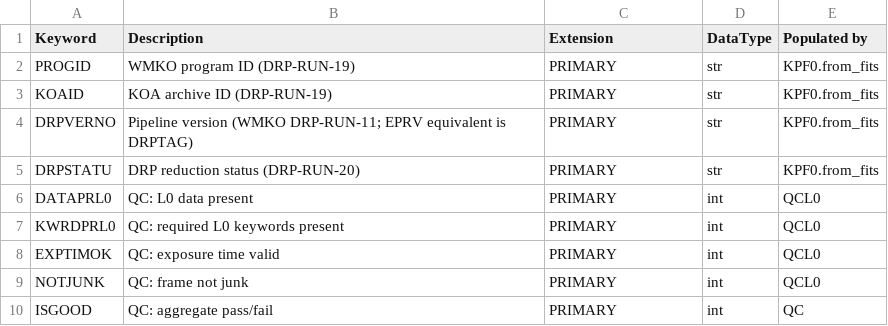
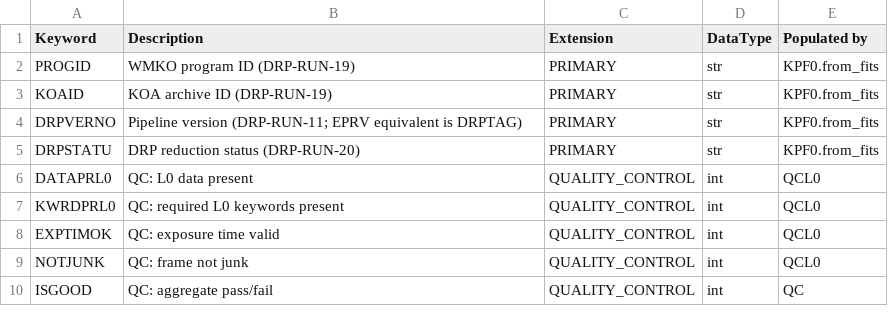
Before and after one commit to Keck-DataReductionPipelines/KPF-Pipeline, a CSV file: kpfpipe/data_models/config/L0-headers.csv, drawn as a sheet.

```diff
--- a/kpfpipe/data_models/config/L0-headers.csv
+++ b/kpfpipe/data_models/config/L0-headers.csv
@@ -3,8 +3,8 @@ PROGID,WMKO program ID (DRP-RUN-19),PRIMARY,str,KPF0.from_fits
 KOAID,KOA archive ID (DRP-RUN-19),PRIMARY,str,KPF0.from_fits
-DRPVERNO,Pipeline version (WMKO DRP-RUN-11; EPRV equivalent is DRPTAG),PRIMARY,str,KPF0.from_fits
+DRPVERNO,Pipeline version (DRP-RUN-11; EPRV equivalent is DRPTAG),PRIMARY,str,KPF0.from_fits
 DRPSTATU,DRP reduction status (DRP-RUN-20),PRIMARY,str,KPF0.from_fits
-DATAPRL0,QC: L0 data present,PRIMARY,int,QCL0
-KWRDPRL0,QC: required L0 keywords present,PRIMARY,int,QCL0
-EXPTIMOK,QC: exposure time valid,PRIMARY,int,QCL0
-NOTJUNK,QC: frame not junk,PRIMARY,int,QCL0
-ISGOOD,QC: aggregate pass/fail,PRIMARY,int,QC
+DATAPRL0,QC: L0 data present,QUALITY_CONTROL,int,QCL0
+KWRDPRL0,QC: required L0 keywords present,QUALITY_CONTROL,int,QCL0
+EXPTIMOK,QC: exposure time valid,QUALITY_CONTROL,int,QCL0
+NOTJUNK,QC: frame not junk,QUALITY_CONTROL,int,QCL0
+ISGOOD,QC: aggregate pass/fail,QUALITY_CONTROL,int,QC
```
Also changed, not shown: kpfpipe/data_models/config/L0-extensions.csv, kpfpipe/data_models/config/L1-extensions.csv, 37 other files.
